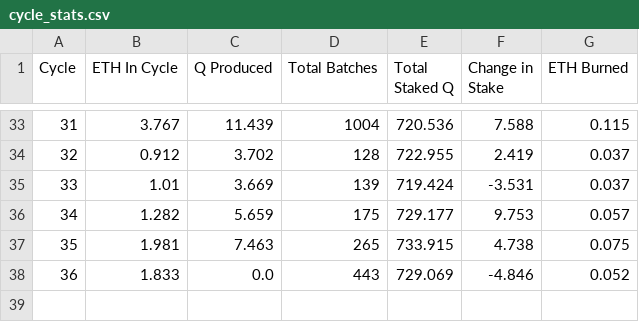
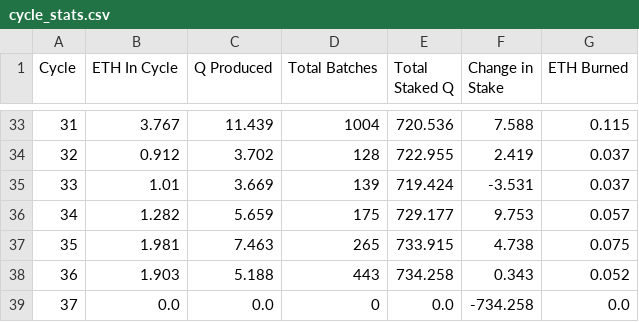
Before and after one commit to TreeCityWes/QTool, a CSV file: cycle_stats.csv, drawn as a sheet; only a part is shown, gaps mark what is left out; removed rows and columns are numbered as before the commit, all else as after; the diff names each change by its address in the sheet, - before the commit and + after, or states it on an @@ line.

Commit message:
Data updated on Wed Jul  3 13:48:26 UTC 2024

```diff
--- a/cycle_stats.csv
+++ b/cycle_stats.csv
-row 38: 36 | 1.833 | 0.0 | 443 | 729.069 | -4.846 | 0.052
+row 38: 36 | 1.903 | 5.188 | 443 | 734.258 | 0.343 | 0.052
+row 39: 37 | 0.0 | 0.0 | 0 | 0.0 | -734.258 | 0.0
```
Also changed, not shown: 2 other files.
